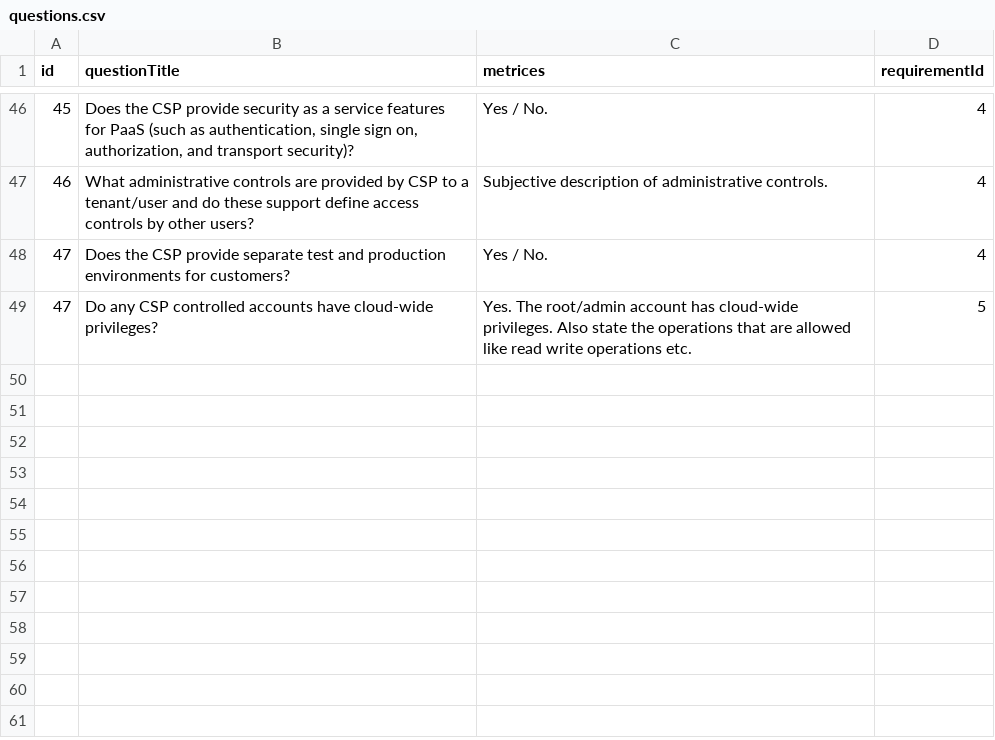
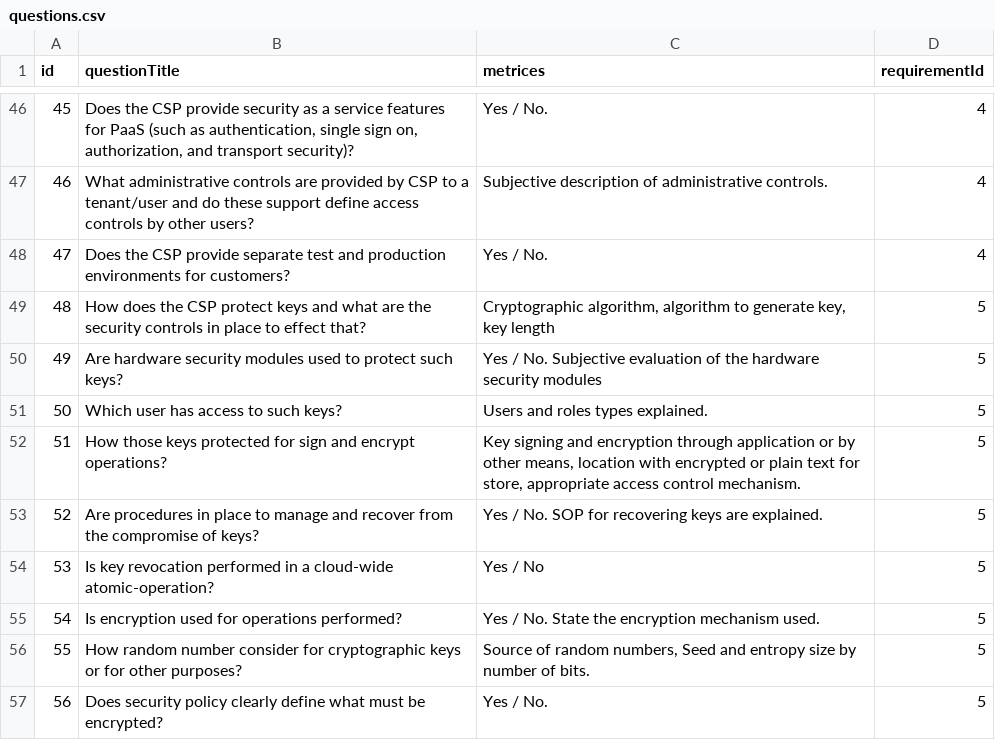
Before and after one commit to syedahsanalidev/c4i-system, a CSV file: src/csvs/questions.csv, drawn as a sheet; only a part is shown, gaps mark what is left out; addresses are those after the commit; the diff names each change by its address in the sheet, - before the commit and + after, or states it on an @@ line.

Commit message:
cryptography questions added and requirement bug resolved

```diff
--- a/src/csvs/questions.csv
+++ b/src/csvs/questions.csv
+row 49: 48 | How does the CSP protect keys and what are the security controls in place to effect that? | Cryptographic algorithm, algorithm to generate key, key length | 5
+row 50: 49 | Are hardware security modules used to protect such keys? | Yes / No. Subjective evaluation of the hardware security modules | 5
+row 51: 50 | Which user has access to such keys? | Users and roles types explained. | 5
@@ column A (id) renumbered in row 52 @@
-B52 (questionTitle): Do any CSP controlled accounts have cloud-wide privileges?
+B52 (questionTitle): How those keys protected for sign and encrypt operations?
-C52 (metrices): Yes. The root/admin account has cloud-wide privileges. Also state the operations that are allowed like read write operations etc.
+C52 (metrices): Key signing and encryption through application or by other means, location with encrypted or plain text for store, appropriate access control mechanism.
+row 53: 52 | Are procedures in place to manage and recover from the compromise of keys? | Yes / No. SOP for recovering keys are explained. | 5
+row 54: 53 | Is key revocation performed in a cloud-wide atomic-operation? | Yes / No | 5
+row 55: 54 | Is encryption used for operations performed? | Yes / No. State the encryption mechanism used. | 5
+row 56: 55 | How random number consider for cryptographic keys or for other purposes? | Source of random numbers, Seed and entropy size by number of bits. | 5
+row 57: 56 | Does security policy clearly define what must be encrypted? | Yes / No. | 5
```
Also changed, not shown: 1 other file.
